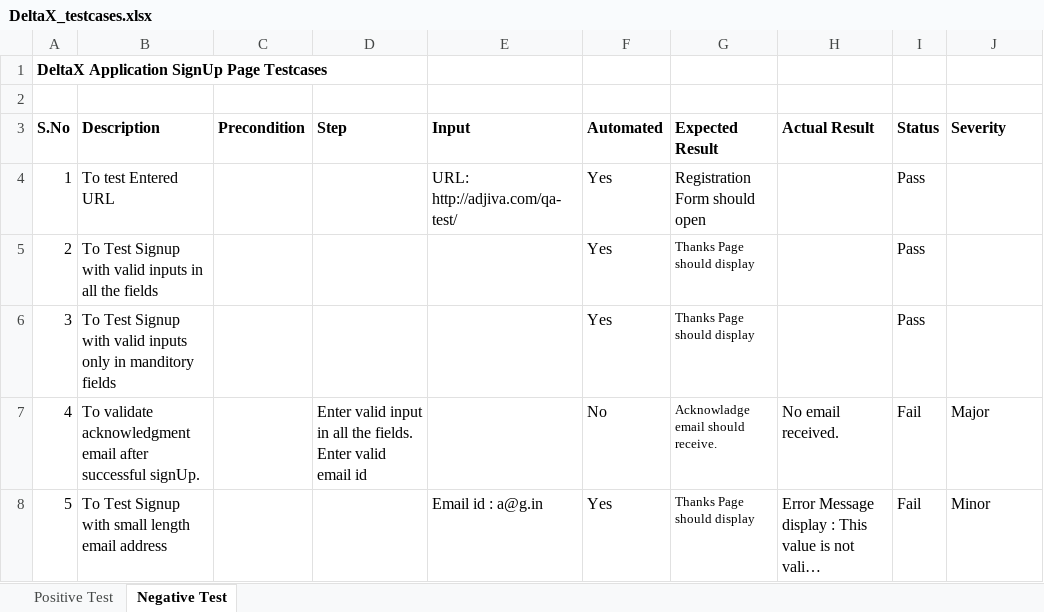
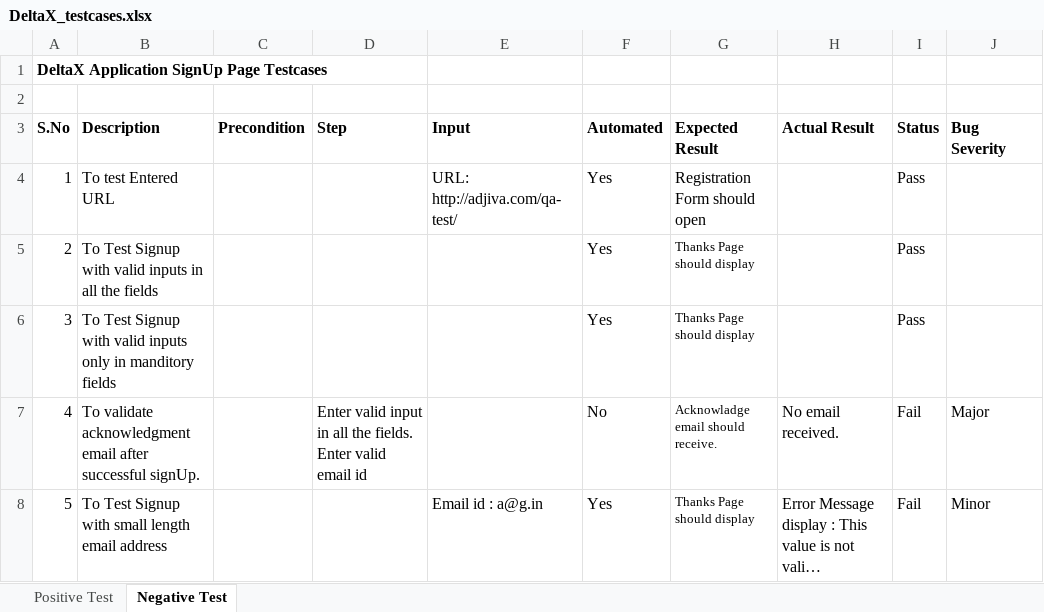
Before and after one commit to shariquealam/deltaX_app_automation, an Excel workbook: DeltaX_testcases.xlsx, sheet Negative Test, drawn as a sheet; only a part is shown; long unchanged cells end in …; values as stored, in another font and other column widths than the file's, no borders; the diff names each change by its address in the sheet, - before the commit and + after, or states it on an @@ line.

Commit message:
Testcase sheet updated

```diff
--- a/DeltaX_testcases.xlsx (sheet Negative Test)
+++ b/DeltaX_testcases.xlsx (sheet Negative Test)
-J3: Severity
+J3: Bug Severity
```
